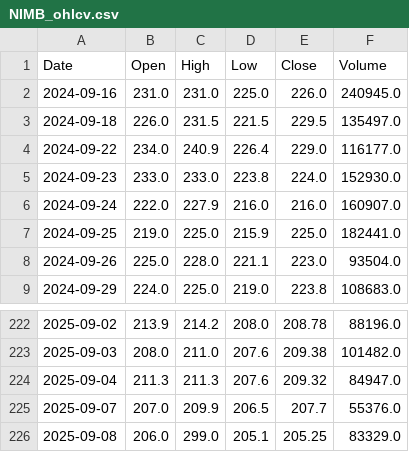
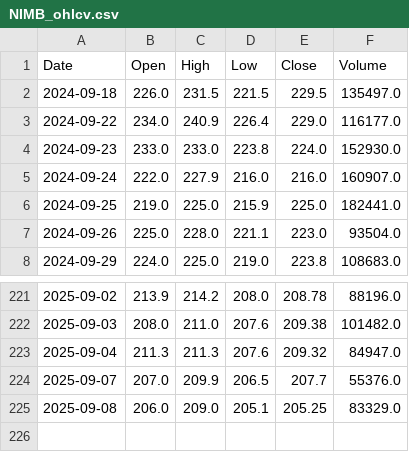
Before and after one commit to Kalzangdorjelama/DeepNepse-Predictor, a CSV file: backend/fetchStockData/NIMB_ohlcv.csv, drawn as a sheet; only a part is shown, gaps mark what is left out.

```diff
--- a/backend/fetchStockData/NIMB_ohlcv.csv
+++ b/backend/fetchStockData/NIMB_ohlcv.csv
@@ -1,3 +1,2 @@
 Date,Open,High,Low,Close,Volume
-2024-09-16,231.0,231.0,225.0,226.0,240945.0
 2024-09-18,226.0,231.5,221.5,229.5,135497.0
@@ -225,2 +224,2 @@ Date,Open,High,Low,Close,Volume
 2025-09-07,207.0,209.9,206.5,207.7,55376.0
-2025-09-08,206.0,299.0,205.1,205.25,83329.0
+2025-09-08,206.0,209.0,205.1,205.25,83329.0
```
Also changed, not shown: backend/data_fetching/all_commercial_bank_ohlcv.csv, backend/fetchStockData/EBL_ohlcv.csv, 26 other files.
